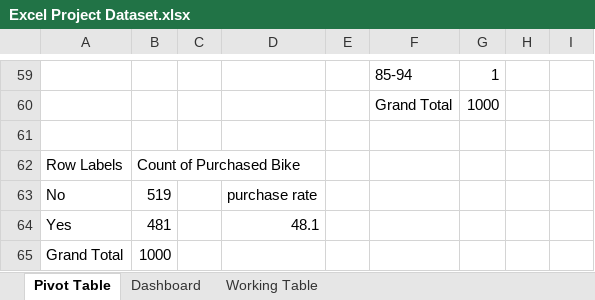
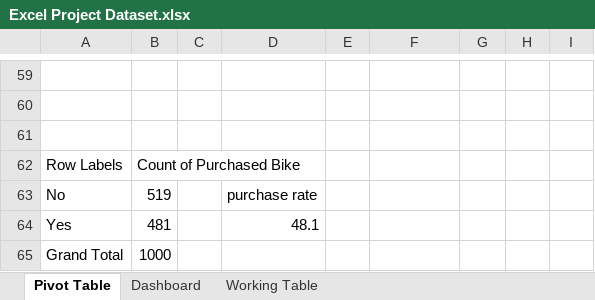
Before and after one commit to Hampzk/My-Projects, an Excel workbook: Excel Project Dataset.xlsx, sheet Pivot Table, drawn as a sheet; only a part is shown, gaps mark what is left out; values as stored, in another font and other column widths than the file's, no borders; the diff covers the shown part only; the diff names each change by its address in the sheet, - before the commit and + after, or states it on an @@ line.

```diff
--- a/Excel Project Dataset.xlsx (sheet Pivot Table)
+++ b/Excel Project Dataset.xlsx (sheet Pivot Table)
-row 59:  |  |  |  |  | 85-94 | 1
+row 59: (empty)
-row 60:  |  |  |  |  | Grand Total | 1000
+row 60: (empty)
```
Also changed, not shown: 11 added rows, 11 removed rows and 14 edited cells elsewhere in this sheet, charts or pictures.
